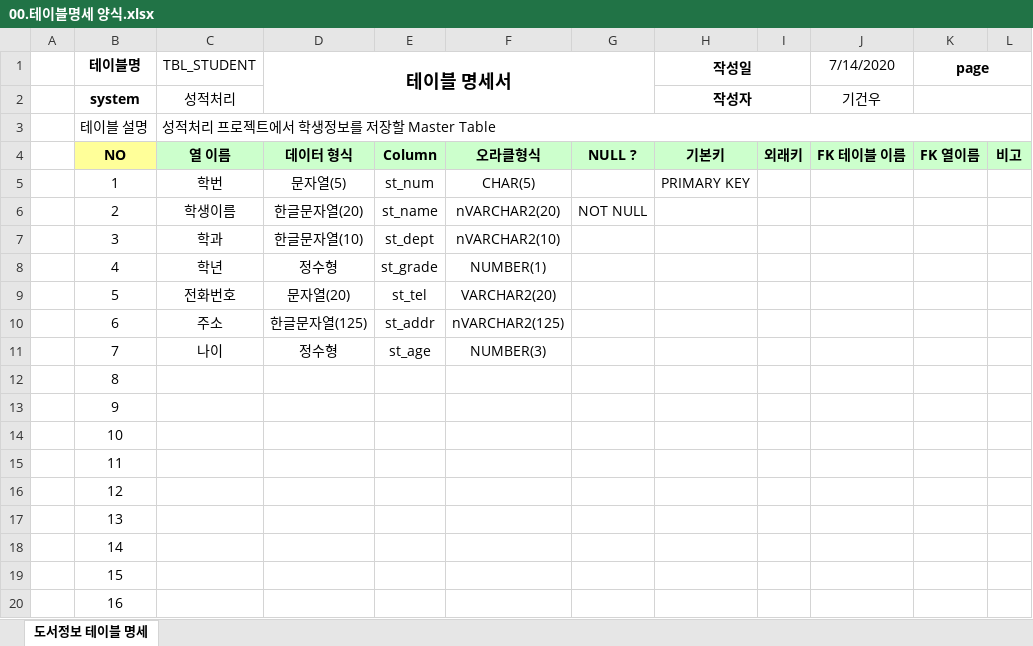
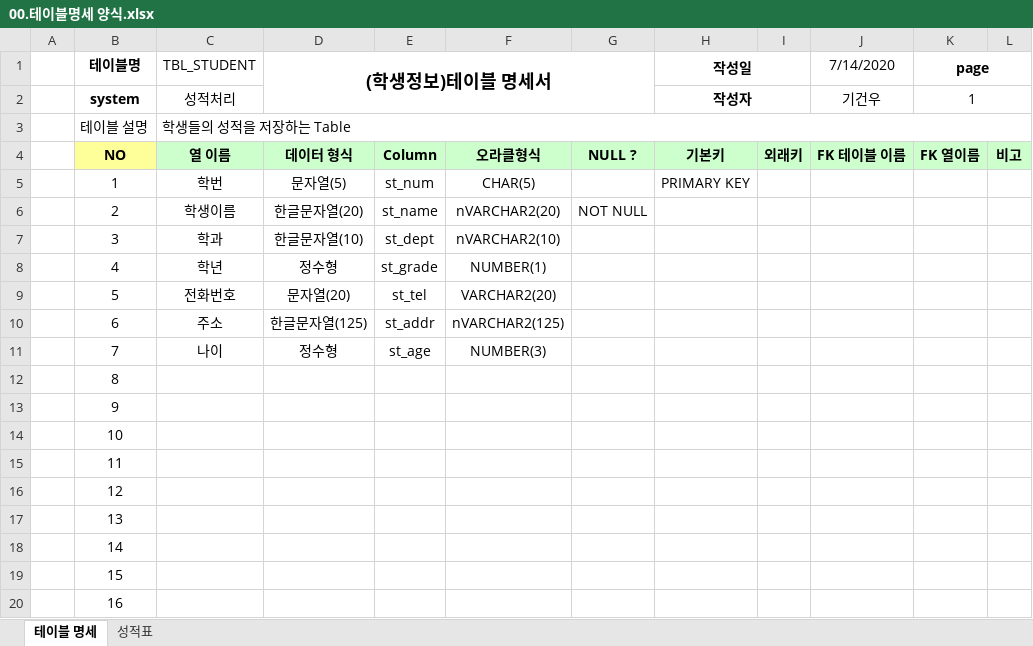
Before and after one commit to specialkgb/2020_07_DBMS, an Excel workbook: 참고자료/00.테이블명세 양식.xlsx, sheet 테이블 명세, drawn as a sheet; values as stored, in another font and other column widths than the file's, no borders; the diff names each change by its address in the sheet, - before the commit and + after, or states it on an @@ line.

```diff
--- a/참고자료/00.테이블명세 양식.xlsx (sheet 테이블 명세)
+++ b/참고자료/00.테이블명세 양식.xlsx (sheet 테이블 명세)
-sheet tab: 도서정보 테이블 명세
+sheet tab: 테이블 명세
+sheet tab: 성적표
-D1: 테이블 명세서
+D1: (학생정보)테이블 명세서
-K2 (page): (empty)
+K2 (page): 1
-C3 (TBL_STUDENT): 성적처리 프로젝트에서 학생정보를 저장할 Master Table
+C3 (TBL_STUDENT): 학생들의 성적을 저장하는 Table
```
Also changed, not shown: 참고자료/학생정보테이블.xlsx, 7 other files.
